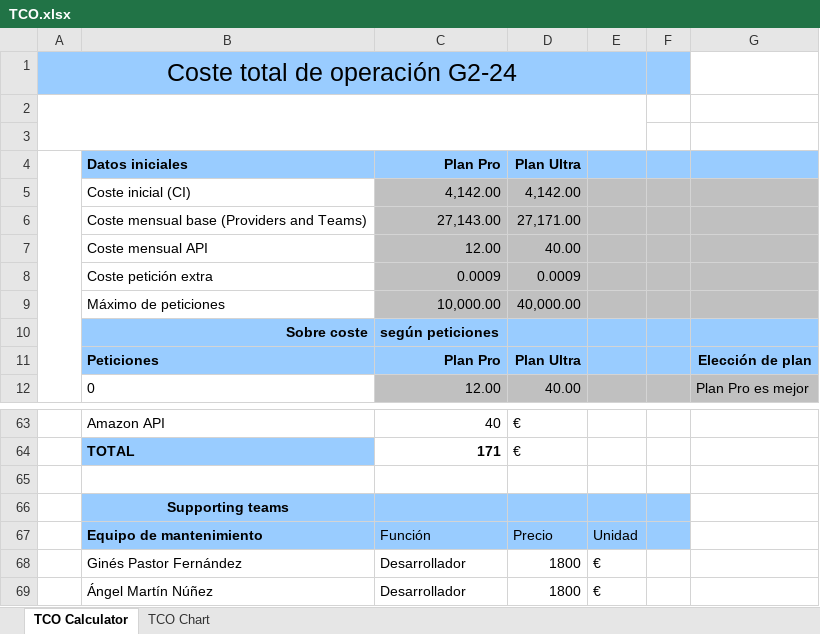
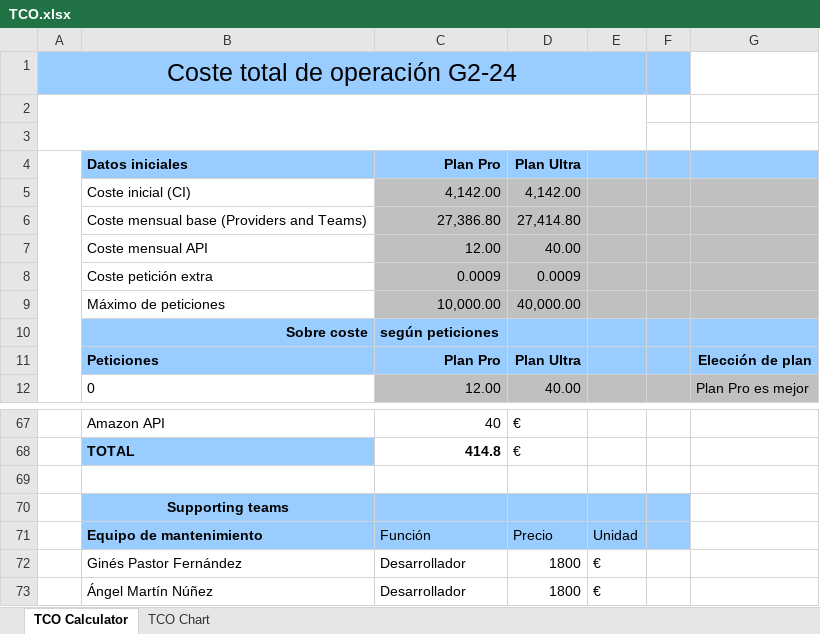
Before and after one commit to gii-is-psg2/PSG2-2021-G2-24, an Excel workbook: src/main/resources/documentation/TCO.xlsx, sheet TCO Calculator, drawn as a sheet; only a part is shown, gaps mark what is left out; values as stored, in another font and other column widths than the file's, no borders; removed rows and columns are numbered as before the commit, all else as after; the diff covers the shown part only; the diff names each change by its address in the sheet, - before the commit and + after, or states it on an @@ line.

```diff
--- a/src/main/resources/documentation/TCO.xlsx (sheet TCO Calculator)
+++ b/src/main/resources/documentation/TCO.xlsx (sheet TCO Calculator)
-row 6:  | Coste mensual base (Providers and Teams) | 27,143.00 | 27,171.00
+row 6:  | Coste mensual base (Providers and Teams) | 27,386.80 | 27,414.80
-C68 (Plan Pro): 171
+C68 (Plan Pro): 414.8
```
Also changed, not shown: 4 added rows and 9 edited cells elsewhere in this sheet, charts or pictures, 5 other files.
